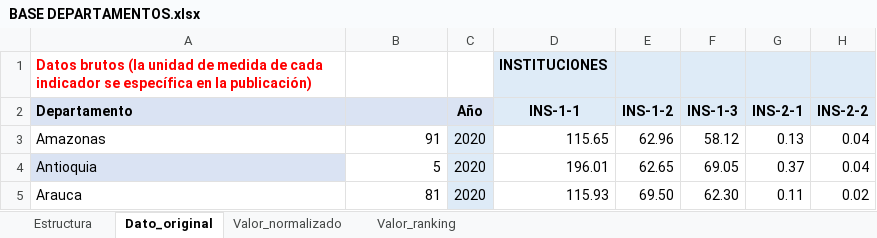
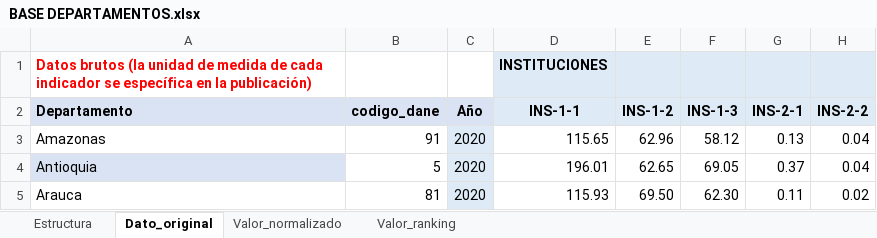
Before and after one commit to Josemosquera7/taller-de-investigacion-2, an Excel workbook: BASE DEPARTAMENTOS.xlsx, sheet Dato_original, drawn as a sheet; only a part is shown; values as stored, in another font and other column widths than the file's, no borders; the diff names each change by its address in the sheet, - before the commit and + after, or states it on an @@ line.

```diff
--- a/BASE DEPARTAMENTOS.xlsx (sheet Dato_original)
+++ b/BASE DEPARTAMENTOS.xlsx (sheet Dato_original)
-B2: (empty)
+B2: codigo_dane
```
Also changed, not shown: Base_IDC_web_2022.xlsx, 1 other file.
